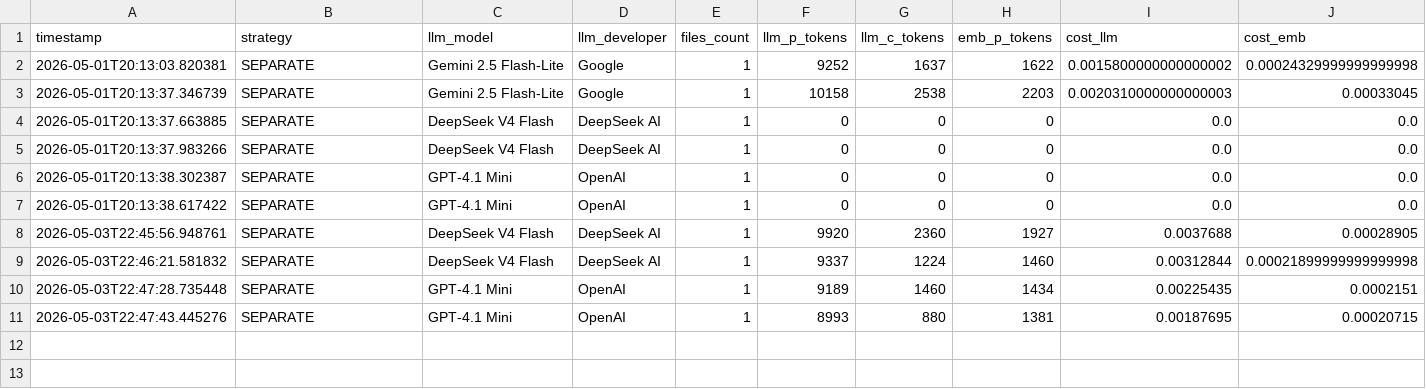
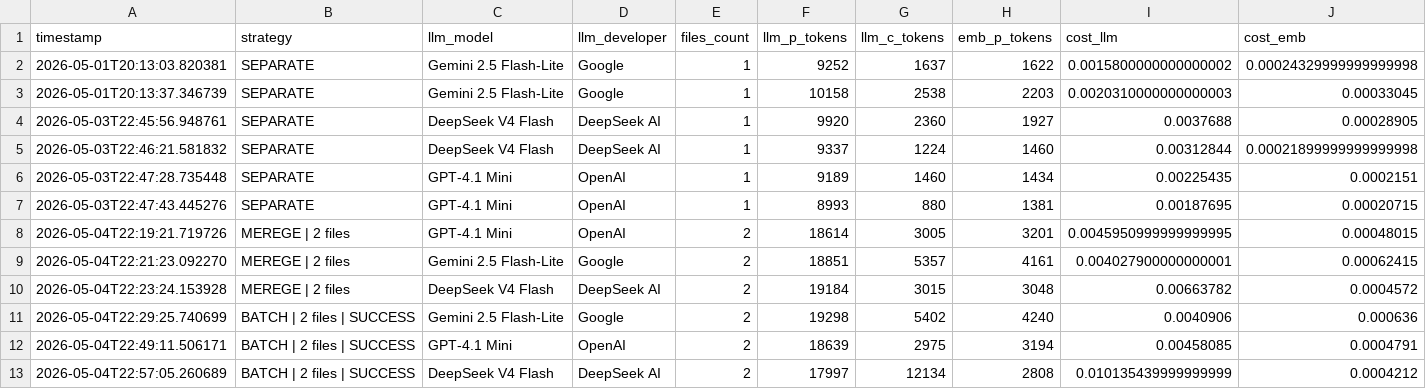
Before and after one commit to PaulTitto/SABOT, a CSV file: experiment_indexing_9combinations.csv, drawn as a sheet; only a part is shown; removed rows and columns are numbered as before the commit, all else as after; rows hold the shown columns only; the diff names each change by its address in the sheet, - before the commit and + after, or states it on an @@ line.

Commit message:
Fixing Merge n Batch

```diff
--- a/experiment_indexing_9combinations.csv
+++ b/experiment_indexing_9combinations.csv
-row 4: 2026-05-01T20:13:37.663885 | SEPARATE | DeepSeek V4 Flash | DeepSeek AI | 1 | 0 | 0 | 0 | 0.0 | 0.0
-row 5: 2026-05-01T20:13:37.983266 | SEPARATE | DeepSeek V4 Flash | DeepSeek AI | 1 | 0 | 0 | 0 | 0.0 | 0.0
-row 6: 2026-05-01T20:13:38.302387 | SEPARATE | GPT-4.1 Mini | OpenAI | 1 | 0 | 0 | 0 | 0.0 | 0.0
-row 7: 2026-05-01T20:13:38.617422 | SEPARATE | GPT-4.1 Mini | OpenAI | 1 | 0 | 0 | 0 | 0.0 | 0.0
+row 8: 2026-05-04T22:19:21.719726 | MEREGE | 2 files | GPT-4.1 Mini | OpenAI | 2 | 18614 | 3005 | 3201 | 0.0045950999999999995 | 0.00048015
+row 9: 2026-05-04T22:21:23.092270 | MEREGE | 2 files | Gemini 2.5 Flash-Lite | Google | 2 | 18851 | 5357 | 4161 | 0.004027900000000001 | 0.00062415
+row 10: 2026-05-04T22:23:24.153928 | MEREGE | 2 files | DeepSeek V4 Flash | DeepSeek AI | 2 | 19184 | 3015 | 3048 | 0.00663782 | 0.0004572
+row 11: 2026-05-04T22:29:25.740699 | BATCH | 2 files | SUCCESS | Gemini 2.5 Flash-Lite | Google | 2 | 19298 | 5402 | 4240 | 0.0040906 | 0.000636
+row 12: 2026-05-04T22:49:11.506171 | BATCH | 2 files | SUCCESS | GPT-4.1 Mini | OpenAI | 2 | 18639 | 2975 | 3194 | 0.00458085 | 0.0004791
+row 13: 2026-05-04T22:57:05.260689 | BATCH | 2 files | SUCCESS | DeepSeek V4 Flash | DeepSeek AI | 2 | 17997 | 12134 | 2808 | 0.010135439999999999 | 0.0004212
```
Also changed, not shown: 3 other files.
